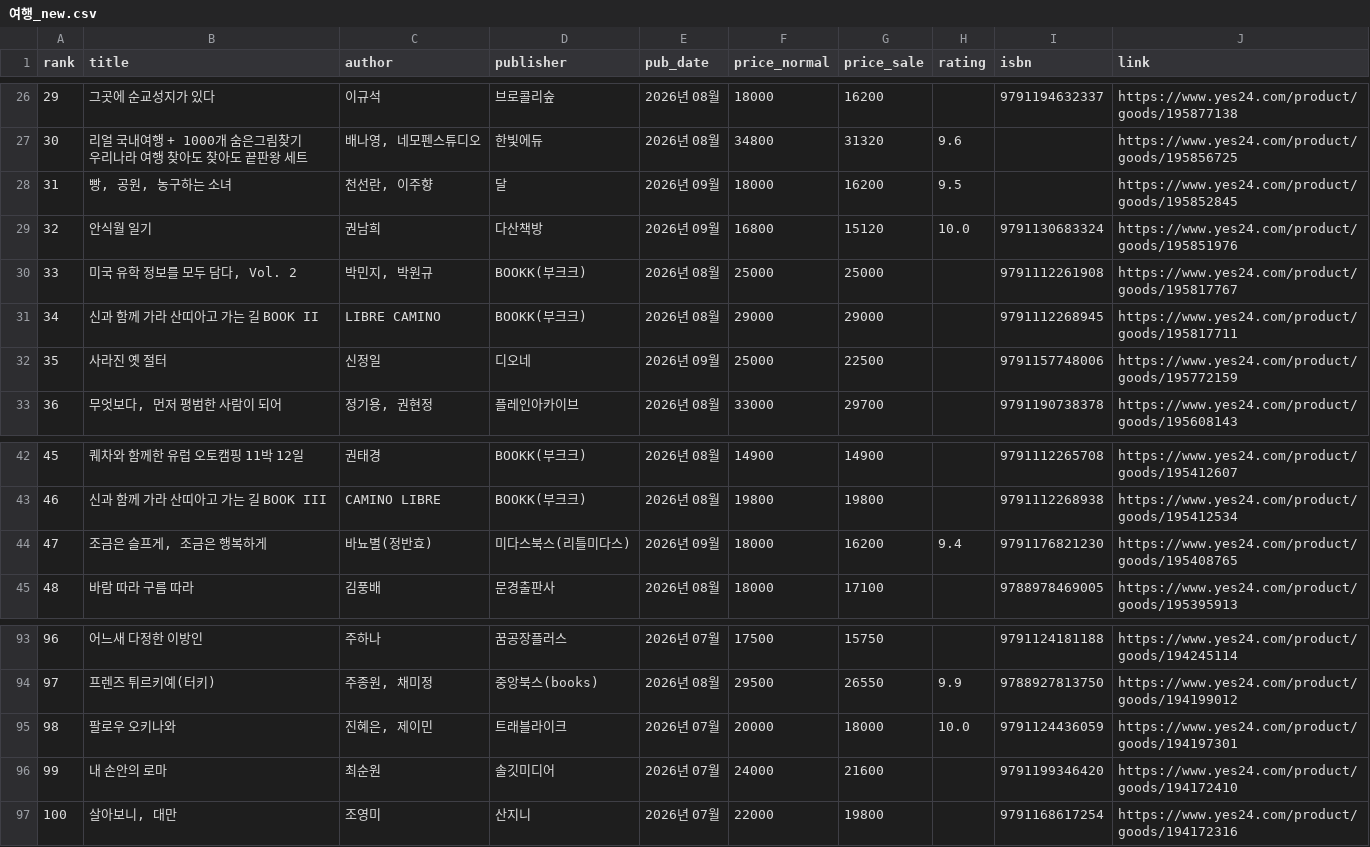
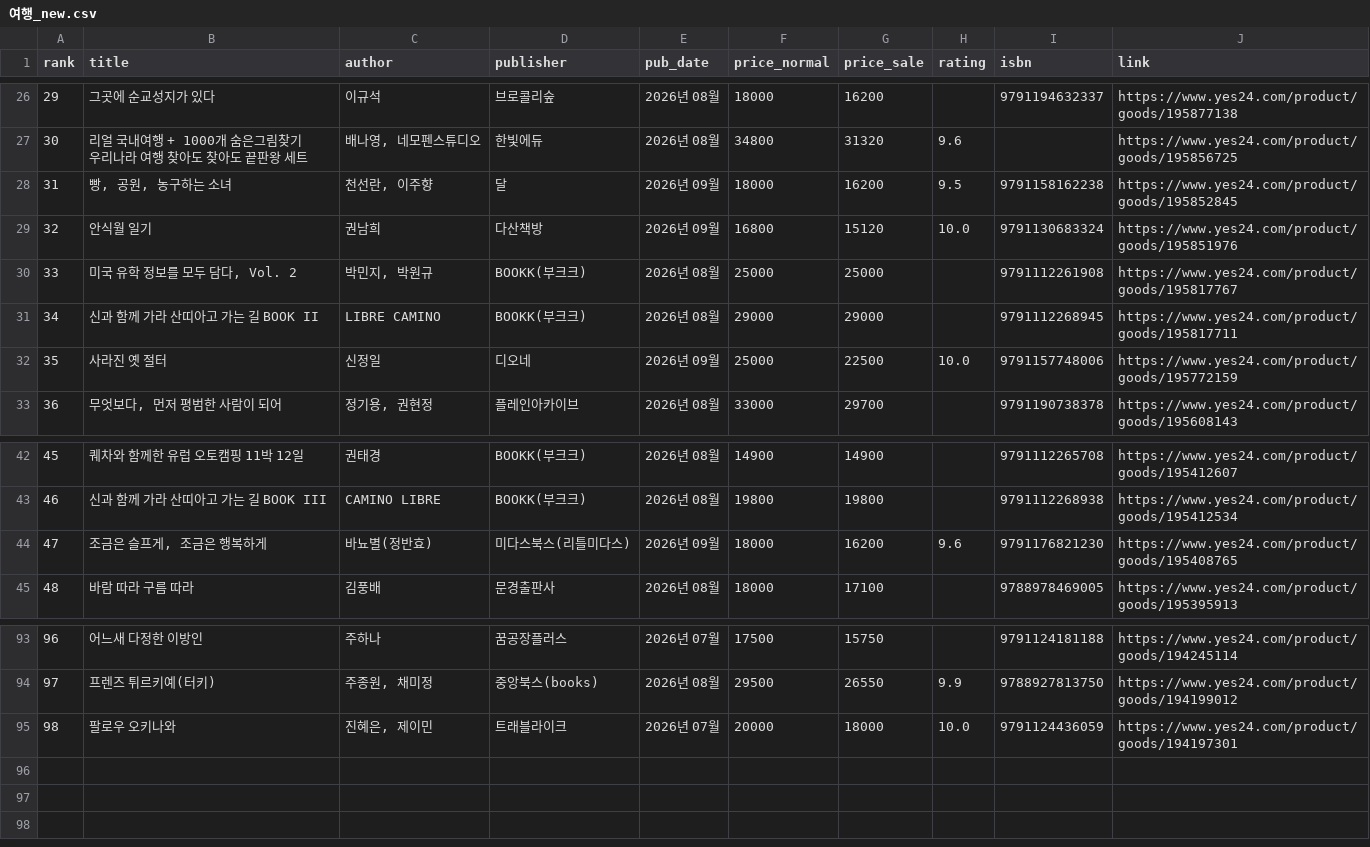
Before and after one commit to msbio79/yes24, a CSV file: data/csv/여행_new.csv, drawn as a sheet; only a part is shown, gaps mark what is left out.

```diff
--- a/data/csv/여행_new.csv
+++ b/data/csv/여행_new.csv
@@ -27,3 +27,3 @@
 30,리얼 국내여행 + 1000개 숨은그림찾기 우리나라 여행 찾아도 찾아도 끝판왕 세트,"배나영, 네모펜스튜디오",한빛에듀,2026년 08월,34800,31320,9.6,,https://www.yes24.com/product/goods/195856725
-31,"빵, 공원, 농구하는 소녀","천선란, 이주향",달,2026년 09월,18000,16200,9.5,,https://www.yes24.com/product/goods/195852845
+31,"빵, 공원, 농구하는 소녀","천선란, 이주향",달,2026년 09월,18000,16200,9.5,	9791158162238,https://www.yes24.com/product/goods/195852845
 32,안식월 일기,권남희,다산책방,2026년 09월,16800,15120,10.0,	9791130683324,https://www.yes24.com/product/goods/195851976
@@ -31,3 +31,3 @@
 34,신과 함께 가라 산띠아고 가는 길 BOOK II,LIBRE CAMINO,BOOKK(부크크),2026년 08월,29000,29000,,	9791112268945,https://www.yes24.com/product/goods/195817711
-35,사라진 옛 절터,신정일,디오네,2026년 09월,25000,22500,,	9791157748006,https://www.yes24.com/product/goods/195772159
+35,사라진 옛 절터,신정일,디오네,2026년 09월,25000,22500,10.0,	9791157748006,https://www.yes24.com/product/goods/195772159
 36,"무엇보다, 먼저 평범한 사람이 되어","정기용, 권현정",플레인아카이브,2026년 08월,33000,29700,,	9791190738378,https://www.yes24.com/product/goods/195608143
@@ -43,3 +43,3 @@
 46,신과 함께 가라 산띠아고 가는 길 BOOK III,CAMINO LIBRE,BOOKK(부크크),2026년 08월,19800,19800,,	9791112268938,https://www.yes24.com/product/goods/195412534
-47,"조금은 슬프게, 조금은 행복하게",바뇨별(정반효),미다스북스(리틀미다스),2026년 09월,18000,16200,9.4,	9791176821230,https://www.yes24.com/product/goods/195408765
+47,"조금은 슬프게, 조금은 행복하게",바뇨별(정반효),미다스북스(리틀미다스),2026년 09월,18000,16200,9.6,	9791176821230,https://www.yes24.com/product/goods/195408765
 48,바람 따라 구름 따라,김풍배,문경출판사,2026년 08월,18000,17100,,	9788978469005,https://www.yes24.com/product/goods/195395913
@@ -95,3 +95 @@
 98,팔로우 오키나와,"진혜은, 제이민",트래블라이크,2026년 07월,20000,18000,10.0,	9791124436059,https://www.yes24.com/product/goods/194197301
-99,내 손안의 로마,최순원,솔깃미디어,2026년 07월,24000,21600,,	9791199346420,https://www.yes24.com/product/goods/194172410
-100,"살아보니, 대만",조영미,산지니,2026년 07월,22000,19800,,	9791168617254,https://www.yes24.com/product/goods/194172316
```
Also changed, not shown: data/csv/국내도서_전체_best.csv, data/csv/사회_정치_best.csv, 35 other files.
